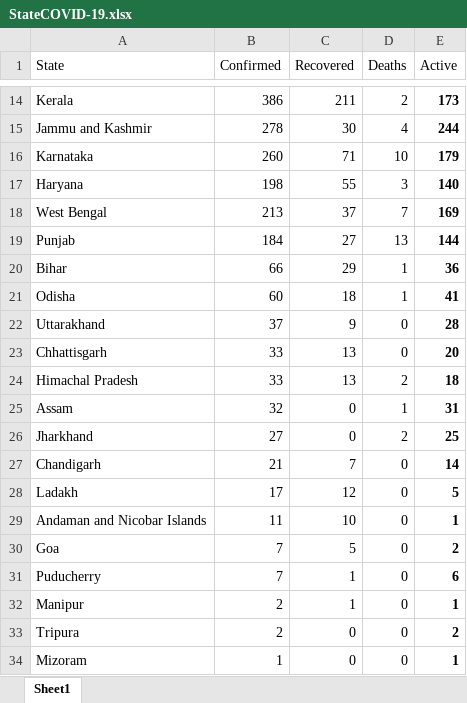
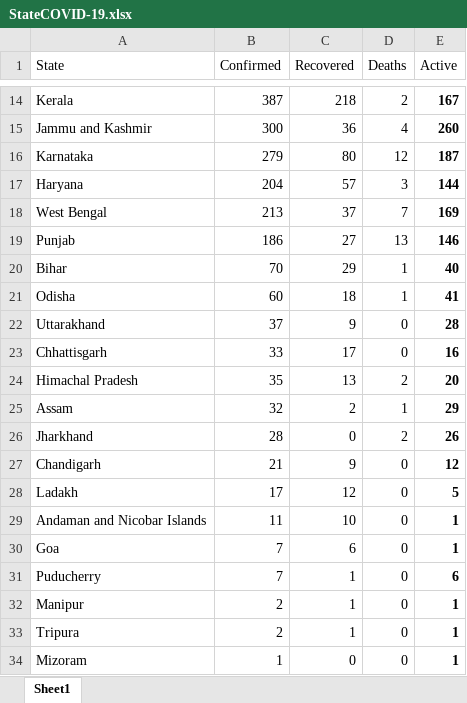
Before and after one commit to anishsingh20/COVID-19-INDIA-TRACKER, an Excel workbook: data/StateCOVID-19.xlsx, sheet Sheet1, drawn as a sheet; only a part is shown, gaps mark what is left out; values as stored, in another font and other column widths than the file's, no borders; the diff covers the shown part only; the diff names each change by its address in the sheet, - before the commit and + after, or states it on an @@ line.

```diff
--- a/data/StateCOVID-19.xlsx (sheet Sheet1)
+++ b/data/StateCOVID-19.xlsx (sheet Sheet1)
-B14 (Confirmed): 386
+B14 (Confirmed): 387
-C14 (Recovered): 211
+C14 (Recovered): 218
-E14 (Active): 173
+E14 (Active): 167
-B15 (Confirmed): 278
+B15 (Confirmed): 300
-C15 (Recovered): 30
+C15 (Recovered): 36
-E15 (Active): 244
+E15 (Active): 260
-B16 (Confirmed): 260
+B16 (Confirmed): 279
-C16 (Recovered): 71
+C16 (Recovered): 80
-D16 (Deaths): 10
+D16 (Deaths): 12
-E16 (Active): 179
+E16 (Active): 187
-B17 (Confirmed): 198
+B17 (Confirmed): 204
-C17 (Recovered): 55
+C17 (Recovered): 57
-E17 (Active): 140
+E17 (Active): 144
-B19 (Confirmed): 184
+B19 (Confirmed): 186
-E19 (Active): 144
+E19 (Active): 146
-B20 (Confirmed): 66
+B20 (Confirmed): 70
-E20 (Active): 36
+E20 (Active): 40
-C23 (Recovered): 13
+C23 (Recovered): 17
-E23 (Active): 20
+E23 (Active): 16
-B24 (Confirmed): 33
+B24 (Confirmed): 35
-E24 (Active): 18
+E24 (Active): 20
-C25 (Recovered): 0
+C25 (Recovered): 2
-E25 (Active): 31
+E25 (Active): 29
-B26 (Confirmed): 27
+B26 (Confirmed): 28
-E26 (Active): 25
+E26 (Active): 26
-C27 (Recovered): 7
+C27 (Recovered): 9
-E27 (Active): 14
+E27 (Active): 12
-C30 (Recovered): 5
+C30 (Recovered): 6
-E30 (Active): 2
+E30 (Active): 1
-C33 (Recovered): 0
+C33 (Recovered): 1
-E33 (Active): 2
+E33 (Active): 1
```
Also changed, not shown: 35 edited cells elsewhere in this sheet.
